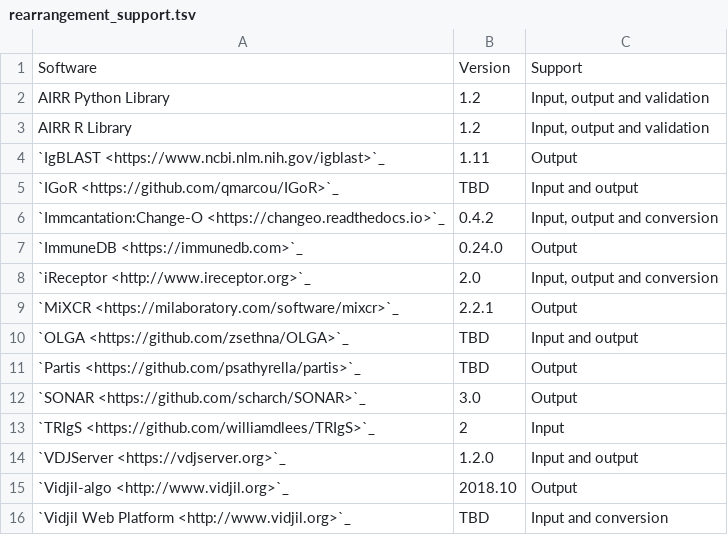
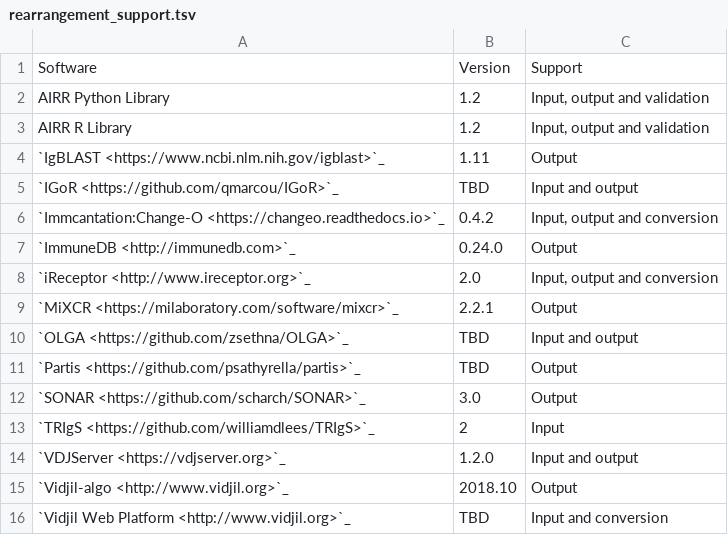
Before and after one commit to airr-community/airr-standards, a TSV file: docs/resources/tables/rearrangement_support.tsv, drawn as a sheet.

Commit message:
http not https for immunedb

```diff
--- a/docs/resources/tables/rearrangement_support.tsv
+++ b/docs/resources/tables/rearrangement_support.tsv
@@ -6,3 +6,3 @@ AIRR R Library	1.2	Input, output and validation
 `Immcantation:Change-O <https://changeo.readthedocs.io>`_	0.4.2	Input, output and conversion
-`ImmuneDB <https://immunedb.com>`_	0.24.0	Output
+`ImmuneDB <http://immunedb.com>`_	0.24.0	Output
 `iReceptor <http://www.ireceptor.org>`_	2.0	Input, output and conversion
```
